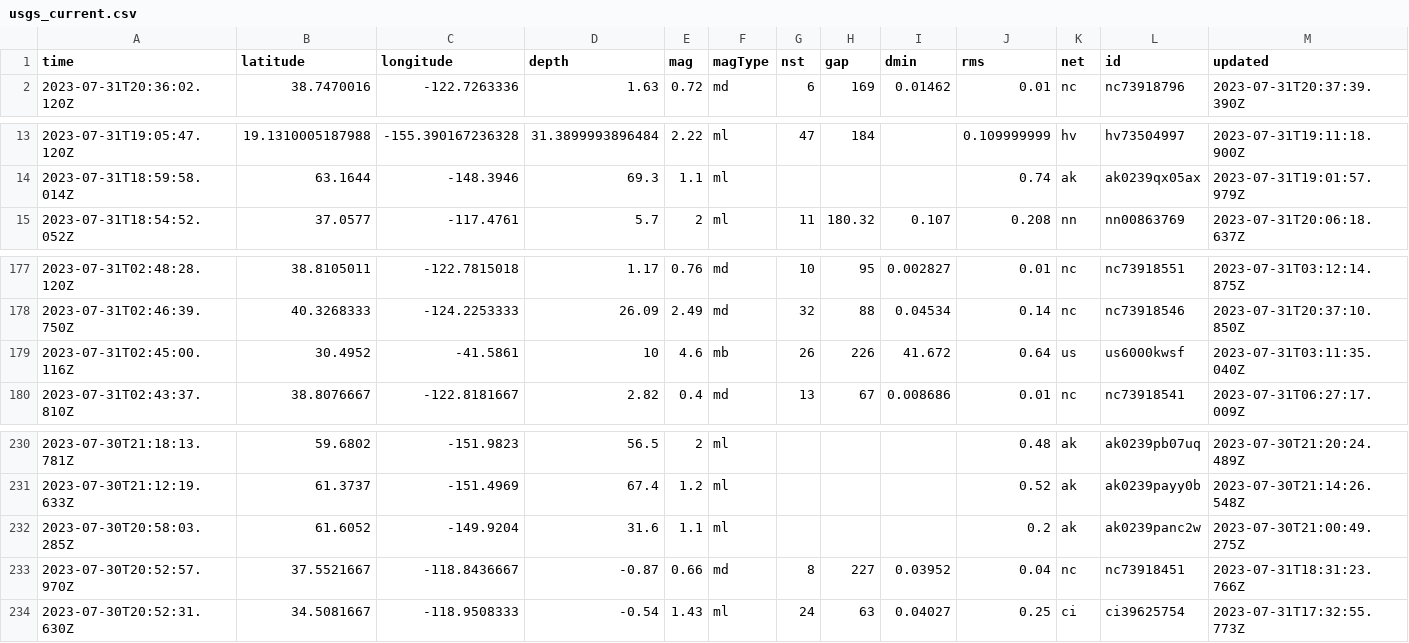
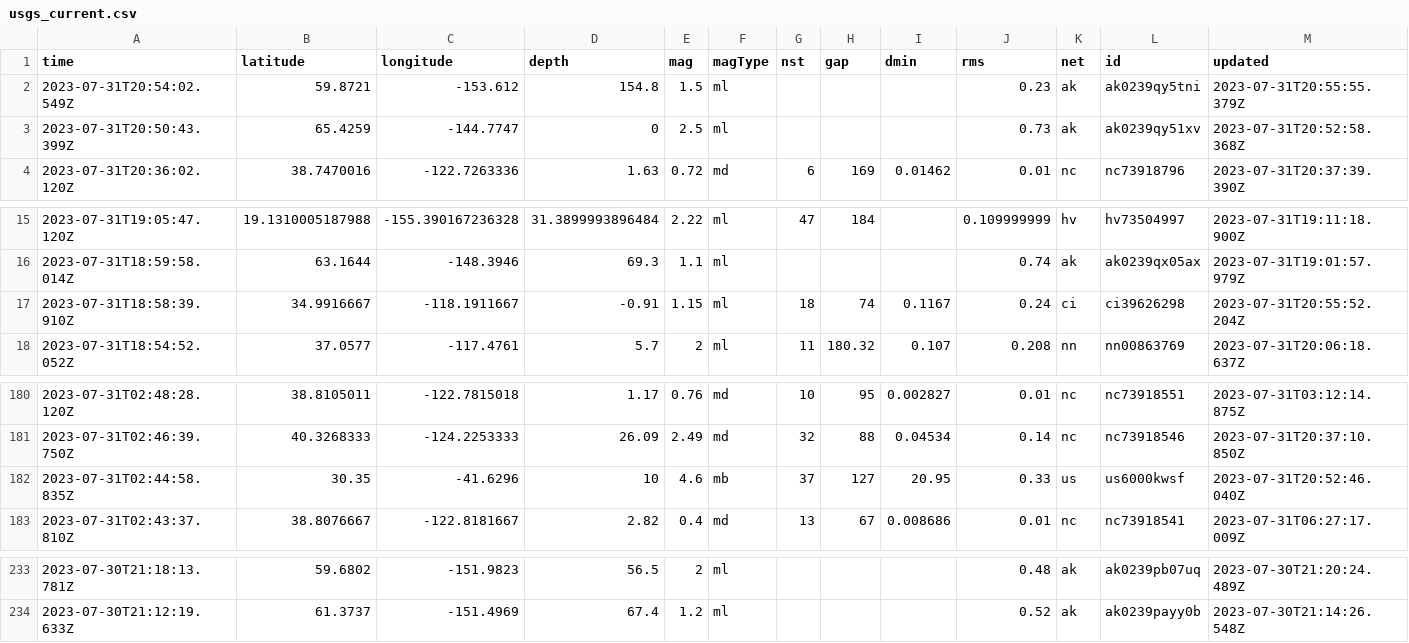
Before and after one commit to sabrinamochi/github-actions, a CSV file: usgs_current.csv, drawn as a sheet; only a part is shown, gaps mark what is left out; removed rows and columns are numbered as before the commit, all else as after; rows hold the shown columns only; the diff names each change by its address in the sheet, - before the commit and + after, or states it on an @@ line.

```diff
--- a/usgs_current.csv
+++ b/usgs_current.csv
+row 2: 2023-07-31T20:54:02.549Z | 59.8721 | -153.612 | 154.8 | 1.5 | ml |  |  |  | 0.23 | ak | ak0239qy5tni | 2023-07-31T20:55:55.379Z
+row 3: 2023-07-31T20:50:43.399Z | 65.4259 | -144.7747 | 0 | 2.5 | ml |  |  |  | 0.73 | ak | ak0239qy51xv | 2023-07-31T20:52:58.368Z
+row 17: 2023-07-31T18:58:39.910Z | 34.9916667 | -118.1911667 | -0.91 | 1.15 | ml | 18 | 74 | 0.1167 | 0.24 | ci | ci39626298 | 2023-07-31T20:55:52.204Z
-row 179: 2023-07-31T02:45:00.116Z | 30.4952 | -41.5861 | 10 | 4.6 | mb | 26 | 226 | 41.672 | 0.64 | us | us6000kwsf | 2023-07-31T03:11:35.040Z
+row 182: 2023-07-31T02:44:58.835Z | 30.35 | -41.6296 | 10 | 4.6 | mb | 37 | 127 | 20.95 | 0.33 | us | us6000kwsf | 2023-07-31T20:52:46.040Z
-row 232: 2023-07-30T20:58:03.285Z | 61.6052 | -149.9204 | 31.6 | 1.1 | ml |  |  |  | 0.2 | ak | ak0239panc2w | 2023-07-30T21:00:49.275Z
-row 233: 2023-07-30T20:52:57.970Z | 37.5521667 | -118.8436667 | -0.87 | 0.66 | md | 8 | 227 | 0.03952 | 0.04 | nc | nc73918451 | 2023-07-31T18:31:23.766Z
-row 234: 2023-07-30T20:52:31.630Z | 34.5081667 | -118.9508333 | -0.54 | 1.43 | ml | 24 | 63 | 0.04027 | 0.25 | ci | ci39625754 | 2023-07-31T17:32:55.773Z
```
